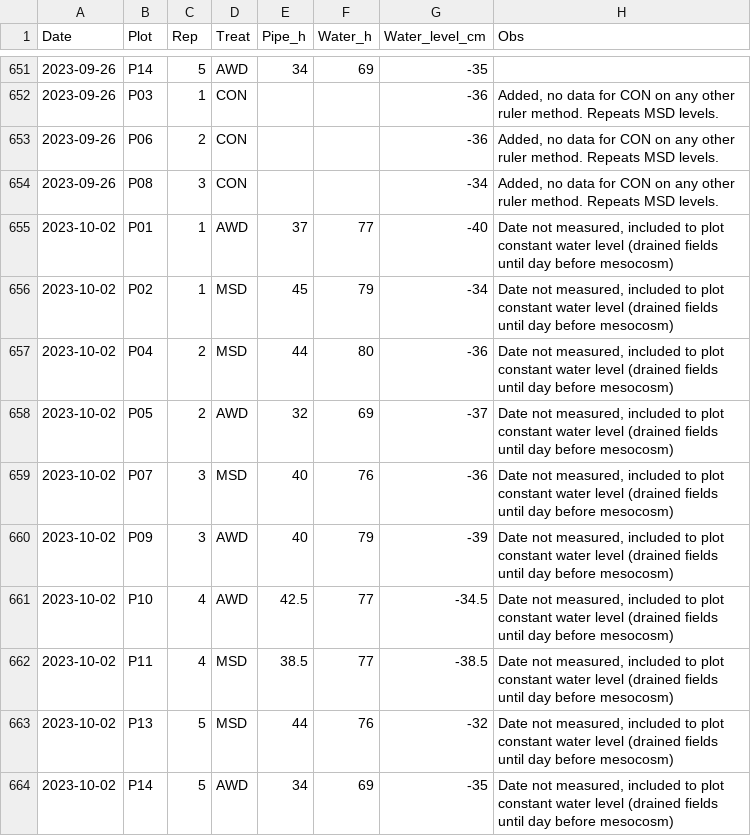
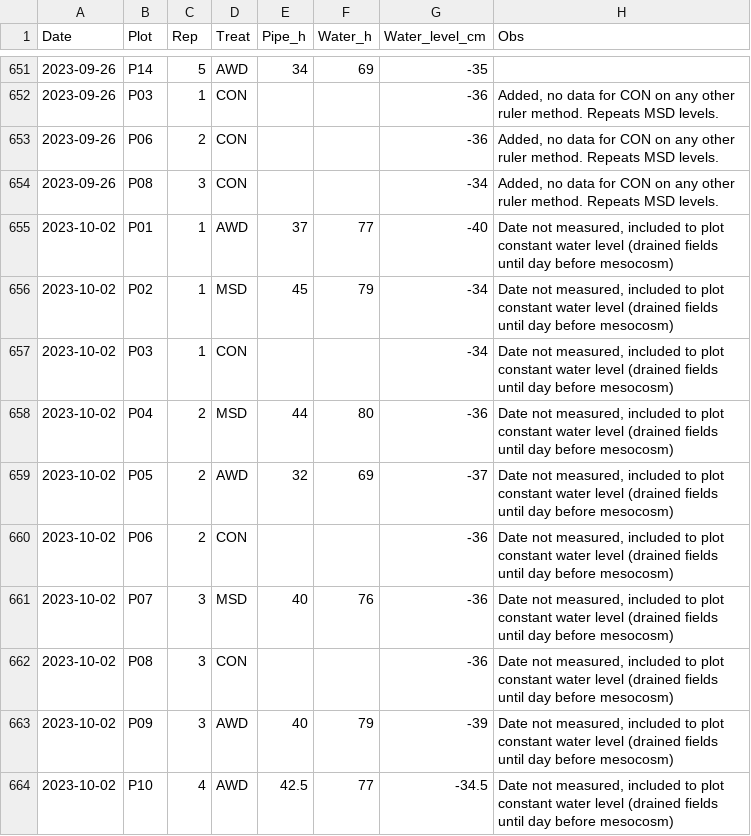
Before and after one commit to echeverriaseba/Thesis_Gasera, a CSV file: data/Piezo_2023.csv, drawn as a sheet; only a part is shown, gaps mark what is left out; the shorter side is filled out with more unchanged rows.

```diff
--- a/data/Piezo_2023.csv
+++ b/data/Piezo_2023.csv
@@ -656,5 +656,8 @@ Date,Plot,Rep,Treat,Pipe_h,Water_h,Water_level_cm,Obs,,,
 2023-10-02,P02,1,MSD,45,79,-34,"Date not measured, included to plot constant water level (drained fields until day before mesocosm)",,,
+2023-10-02,P03,1,CON,,,-34,"Date not measured, included to plot constant water level (drained fields until day before mesocosm)",,,
 2023-10-02,P04,2,MSD,44,80,-36,"Date not measured, included to plot constant water level (drained fields until day before mesocosm)",,,
 2023-10-02,P05,2,AWD,32,69,-37,"Date not measured, included to plot constant water level (drained fields until day before mesocosm)",,,
+2023-10-02,P06,2,CON,,,-36,"Date not measured, included to plot constant water level (drained fields until day before mesocosm)",,,
 2023-10-02,P07,3,MSD,40,76,-36,"Date not measured, included to plot constant water level (drained fields until day before mesocosm)",,,
+2023-10-02,P08,3,CON,,,-36,"Date not measured, included to plot constant water level (drained fields until day before mesocosm)",,,
 2023-10-02,P09,3,AWD,40,79,-39,"Date not measured, included to plot constant water level (drained fields until day before mesocosm)",,,
```
Also changed, not shown: 9 other files.
